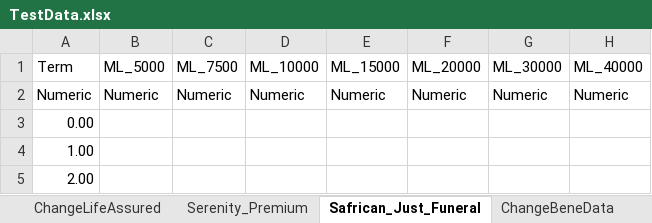
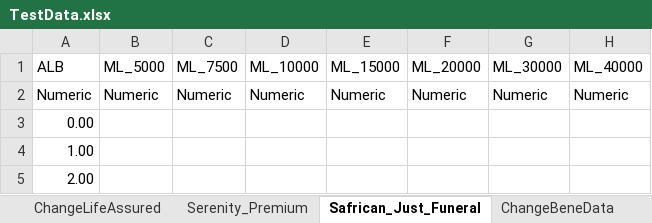
Before and after one commit to NapeBoshielo/sanlamNew, an Excel workbook: ILR_TestSuite/MIP UAT Test Scenarios/TestData.xlsx, sheet Safrican_Just_Funeral, drawn as a sheet; only a part is shown; values as stored, in another font and other column widths than the file's, no borders; the diff names each change by its address in the sheet, - before the commit and + after, or states it on an @@ line.

```diff
--- a/ILR_TestSuite/MIP UAT Test Scenarios/TestData.xlsx (sheet Safrican_Just_Funeral)
+++ b/ILR_TestSuite/MIP UAT Test Scenarios/TestData.xlsx (sheet Safrican_Just_Funeral)
-A1: Term
+A1: ALB
```
Also changed, not shown: sheet Policy-Servicing, 6 other files.
